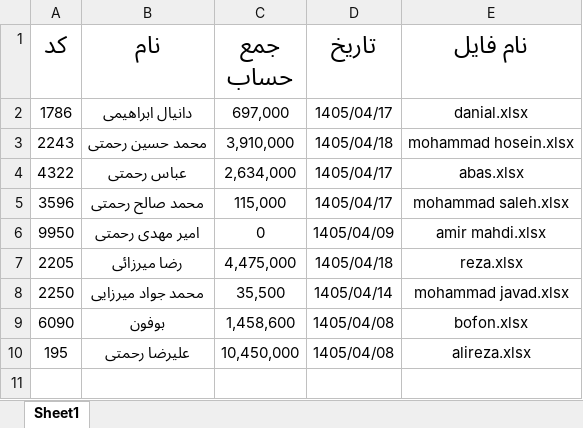
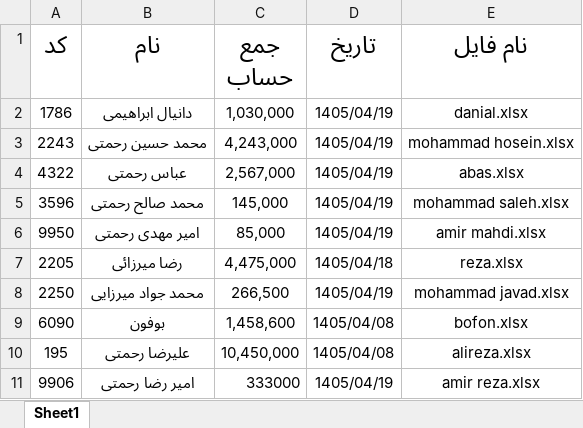
Before and after one commit to Hamidmarket/hesab, an Excel workbook: customers.xlsx, sheet Sheet1, drawn as a sheet; values as stored, in another font and other column widths than the file's, no borders; the diff names each change by its address in the sheet, - before the commit and + after, or states it on an @@ line.

```diff
--- a/customers.xlsx (sheet Sheet1)
+++ b/customers.xlsx (sheet Sheet1)
-C2 (جمع حساب): 697,000
+C2 (جمع حساب): 1,030,000
-D2 (تاریخ): 1405/04/17
+D2 (تاریخ): 1405/04/19
-C3 (جمع حساب): 3,910,000
+C3 (جمع حساب): 4,243,000
-D3 (تاریخ): 1405/04/18
+D3 (تاریخ): 1405/04/19
-C4 (جمع حساب): 2,634,000
+C4 (جمع حساب): 2,567,000
-D4:D5 (تاریخ): 1405/04/17
+D4:D5 (تاریخ): 1405/04/19
-C5 (جمع حساب): 115,000
+C5 (جمع حساب): 145,000
-C6 (جمع حساب): 0
+C6 (جمع حساب): 85,000
-D6 (تاریخ): 1405/04/09
+D6 (تاریخ): 1405/04/19
-C8 (جمع حساب): 35,500
+C8 (جمع حساب): 266,500
-D8 (تاریخ): 1405/04/14
+D8 (تاریخ): 1405/04/19
+row 11: 9906 | امیر رضا رحمتی | 333000 | 1405/04/19 | amir reza.xlsx
```
Also changed, not shown: customers/abas.xlsx, customers/amir mahdi.xlsx, 6 other files.
